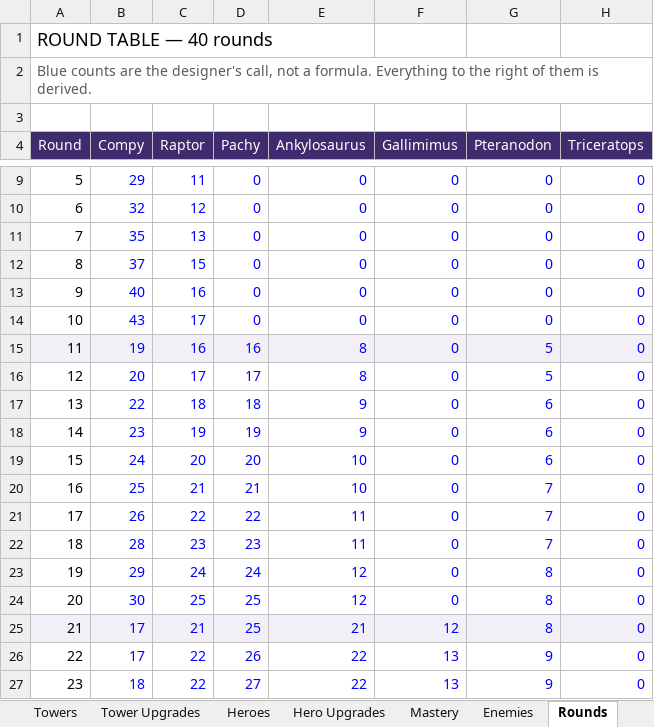
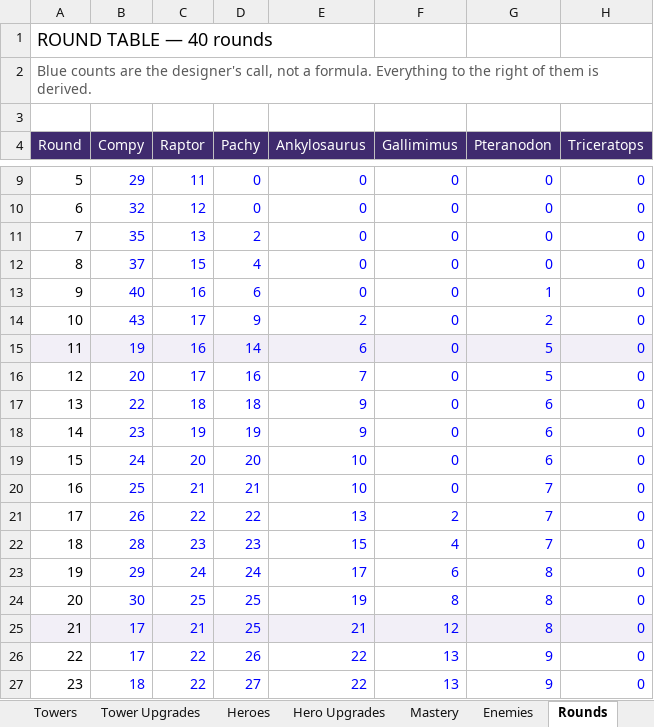
Before and after one commit to BigJover/storm-split, an Excel workbook: Storm-Split-Balance.xlsx, sheet Rounds, drawn as a sheet; only a part is shown, gaps mark what is left out; values as stored, in another font and other column widths than the file's, no borders; the diff covers the shown part only; the diff names each change by its address in the sheet, - before the commit and + after, or states it on an @@ line.

```diff
--- a/Storm-Split-Balance.xlsx (sheet Rounds)
+++ b/Storm-Split-Balance.xlsx (sheet Rounds)
-D11 (Pachy): 0
+D11 (Pachy): 2
-D12 (Pachy): 0
+D12 (Pachy): 4
-D13 (Pachy): 0
+D13 (Pachy): 6
-G13 (Pteranodon): 0
+G13 (Pteranodon): 1
-D14 (Pachy): 0
+D14 (Pachy): 9
-E14 (Ankylosaurus): 0
+E14 (Ankylosaurus): 2
-G14 (Pteranodon): 0
+G14 (Pteranodon): 2
-D15 (Pachy): 16
+D15 (Pachy): 14
-E15 (Ankylosaurus): 8
+E15 (Ankylosaurus): 6
-D16 (Pachy): 17
+D16 (Pachy): 16
-E16 (Ankylosaurus): 8
+E16 (Ankylosaurus): 7
-E21 (Ankylosaurus): 11
+E21 (Ankylosaurus): 13
-F21 (Gallimimus): 0
+F21 (Gallimimus): 2
-E22 (Ankylosaurus): 11
+E22 (Ankylosaurus): 15
-F22 (Gallimimus): 0
+F22 (Gallimimus): 4
-E23 (Ankylosaurus): 12
+E23 (Ankylosaurus): 17
-F23 (Gallimimus): 0
+F23 (Gallimimus): 6
-E24 (Ankylosaurus): 12
+E24 (Ankylosaurus): 19
-F24 (Gallimimus): 0
+F24 (Gallimimus): 8
```
Also changed, not shown: 20 edited cells elsewhere in this sheet, 2 other files.
